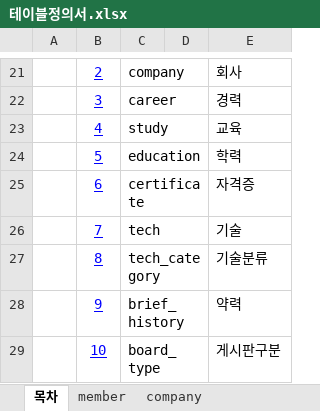
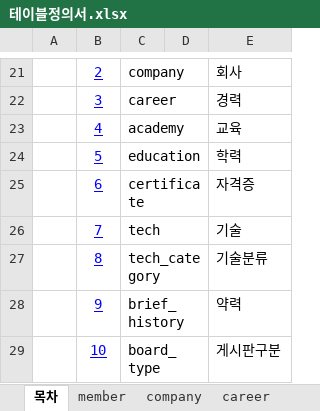
Before and after one commit to kimyeonghoon/yeonghoon.kim, an Excel workbook: 03. erd 및 테이블정의서/테이블정의서.xlsx, sheet 목차, drawn as a sheet; only a part is shown, gaps mark what is left out; values as stored, in another font and other column widths than the file's, no borders; the diff names each change by its address in the sheet, - before the commit and + after, or states it on an @@ line.

```diff
--- a/03. erd 및 테이블정의서/테이블정의서.xlsx (sheet 목차)
+++ b/03. erd 및 테이블정의서/테이블정의서.xlsx (sheet 목차)
+sheet tab: career
-C23: study
+C23: academy
```
Also changed, not shown: other sheet tabs, 1 other file.
